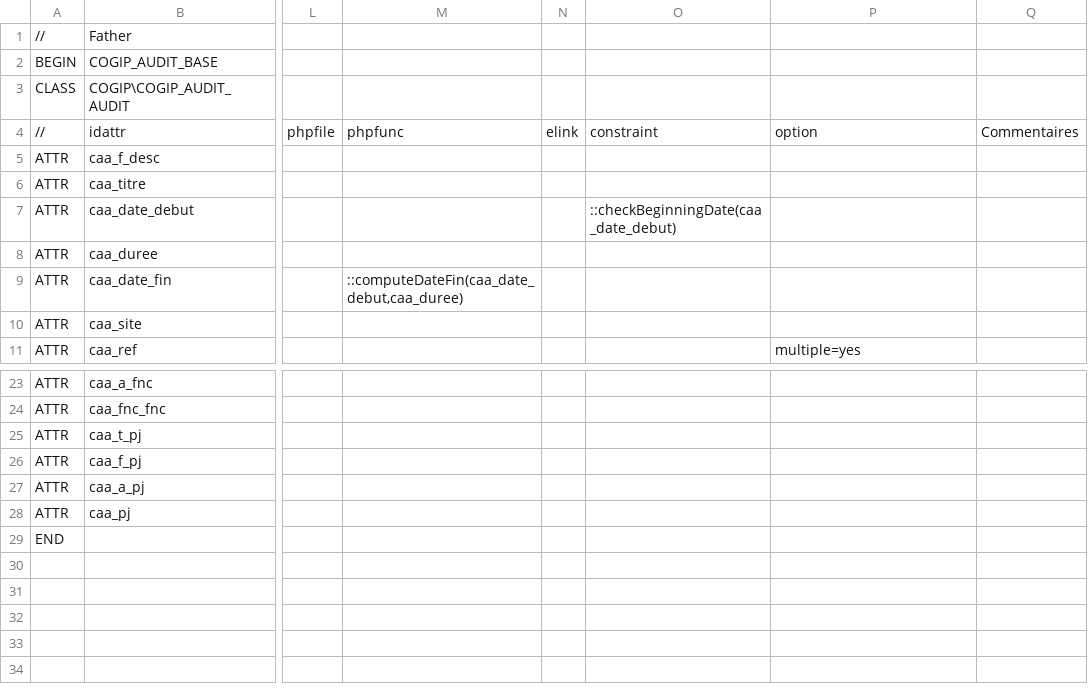
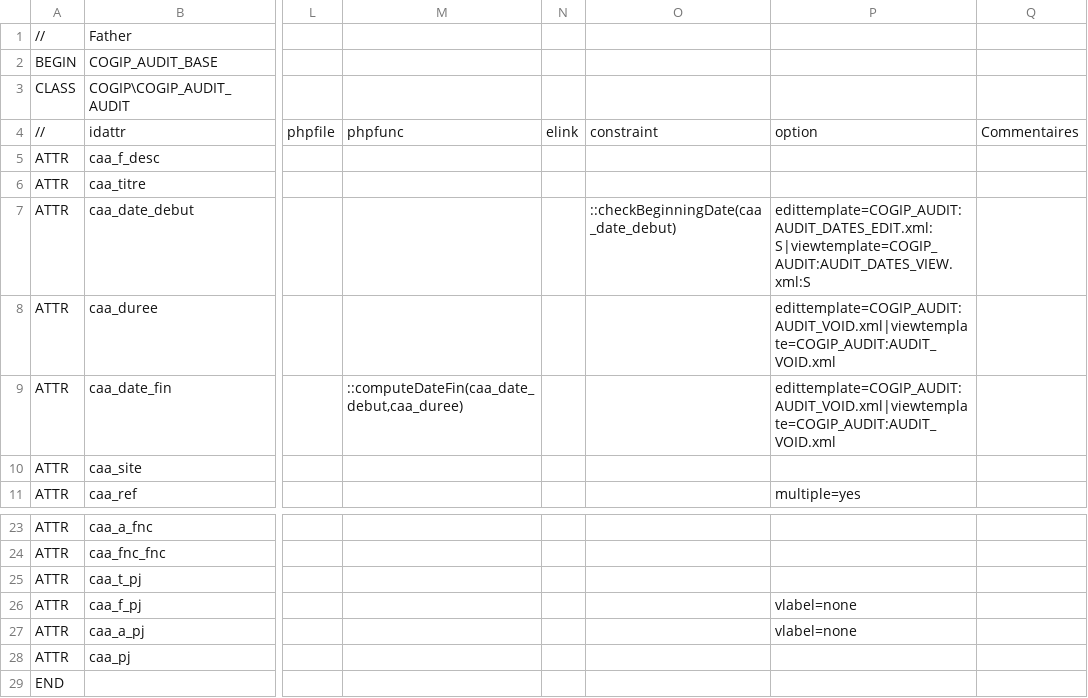
Before and after one commit to cbonnissent/dynacase-quick-start-code, a CSV file: COGIP_AUDIT/COGIP_AUDIT_AUDIT__STRUCT.csv, drawn as a sheet; only a part is shown, gaps mark what is left out; the diff names each change by its address in the sheet, - before the commit and + after, or states it on an @@ line.

Commit message:
add view part (3.2-after-30-60)

```diff
--- a/COGIP_AUDIT/COGIP_AUDIT_AUDIT__STRUCT.csv
+++ b/COGIP_AUDIT/COGIP_AUDIT_AUDIT__STRUCT.csv
-P7: (empty)
+P7: edittemplate=COGIP_AUDIT:AUDIT_DATES_EDIT.xml:S|viewtemplate=COGIP_AUDIT:AUDIT_DATES_VIEW.xml:S
-P8:P9: (empty)
+P8:P9: edittemplate=COGIP_AUDIT:AUDIT_VOID.xml|viewtemplate=COGIP_AUDIT:AUDIT_VOID.xml
-P26:P27: (empty)
+P26:P27: vlabel=none
```
Also changed, not shown: COGIP_AUDIT/COGIP_AUDIT_BASE__STRUCT.csv, COGIP_AUDIT/COGIP_AUDIT_FNC__STRUCT.csv, 15 other files.
